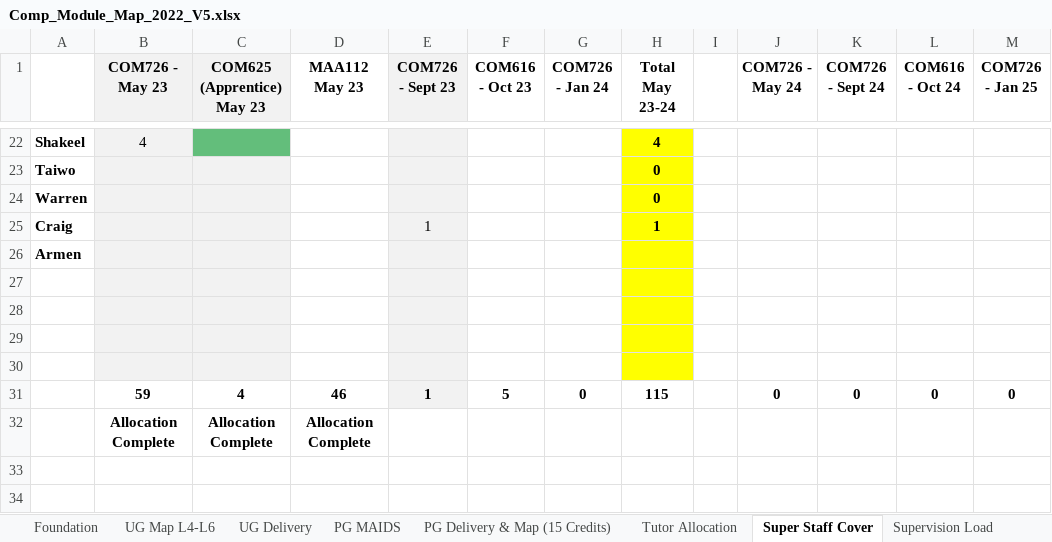
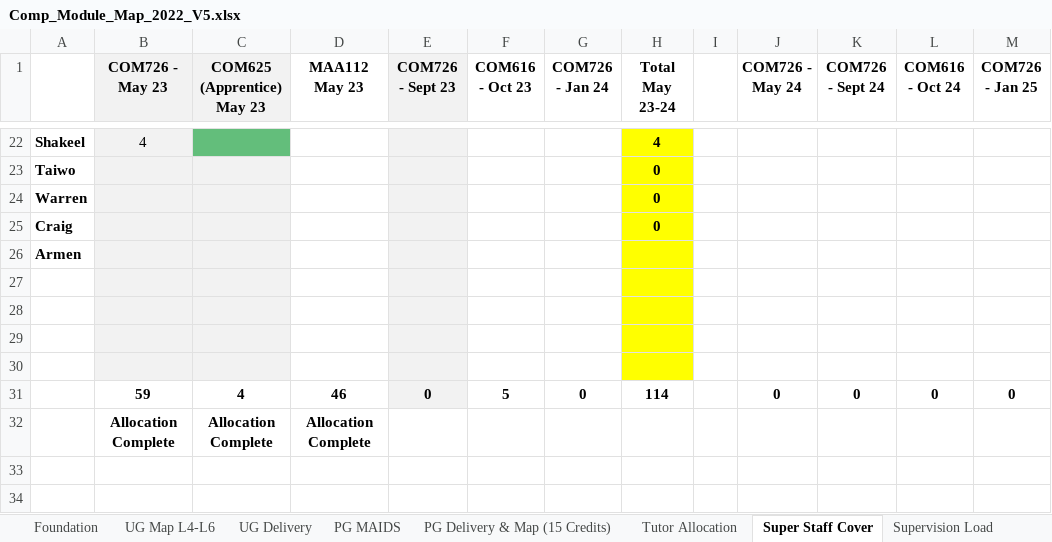
Before and after one commit to martinsolent/solent_store, an Excel workbook: docs/Comp_Module_Map_2022_V5.xlsx, sheet Super Staff Cover, drawn as a sheet; only a part is shown, gaps mark what is left out; values as stored, in another font and other column widths than the file's, no borders; conditional formats not drawn; the diff names each change by its address in the sheet, - before the commit and + after, or states it on an @@ line.

Commit message:
Update Comp_Module_Map_2022_V5.xlsx

```diff
--- a/docs/Comp_Module_Map_2022_V5.xlsx (sheet Super Staff Cover)
+++ b/docs/Comp_Module_Map_2022_V5.xlsx (sheet Super Staff Cover)
-E25 (COM726 - Sept 23): 1
+E25 (COM726 - Sept 23): (empty)
-H25 (Total May 23-24): 1
+H25 (Total May 23-24): 0
-E31 (COM726 - Sept 23): 1
+E31 (COM726 - Sept 23): 0
-H31 (Total May 23-24): 115
+H31 (Total May 23-24): 114
```
Also changed, not shown: sheet COM726 - Sept 23, sheet Tutor Allocation.
